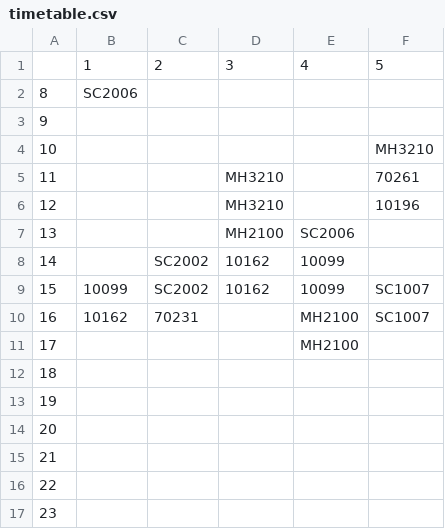
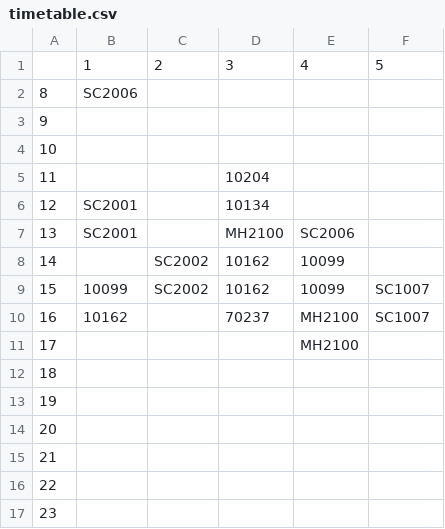
Before and after one commit to casperchew/NTUMods, a CSV file: NTUSchedule/timetable.csv, drawn as a sheet.

```diff
--- a/NTUSchedule/timetable.csv
+++ b/NTUSchedule/timetable.csv
@@ -3,9 +3,9 @@
 9,,,,,
-10,,,,,MH3210
-11,,,MH3210,,70261
-12,,,MH3210,,10196
-13,,,MH2100,SC2006,
+10,,,,,
+11,,,10204,,
+12,SC2001,,10134,,
+13,SC2001,,MH2100,SC2006,
 14,,SC2002,10162,10099,
 15,10099,SC2002,10162,10099,SC1007
-16,10162,70231,,MH2100,SC1007
+16,10162,,70237,MH2100,SC1007
 17,,,,MH2100,
```
Also changed, not shown: 1 other file.
